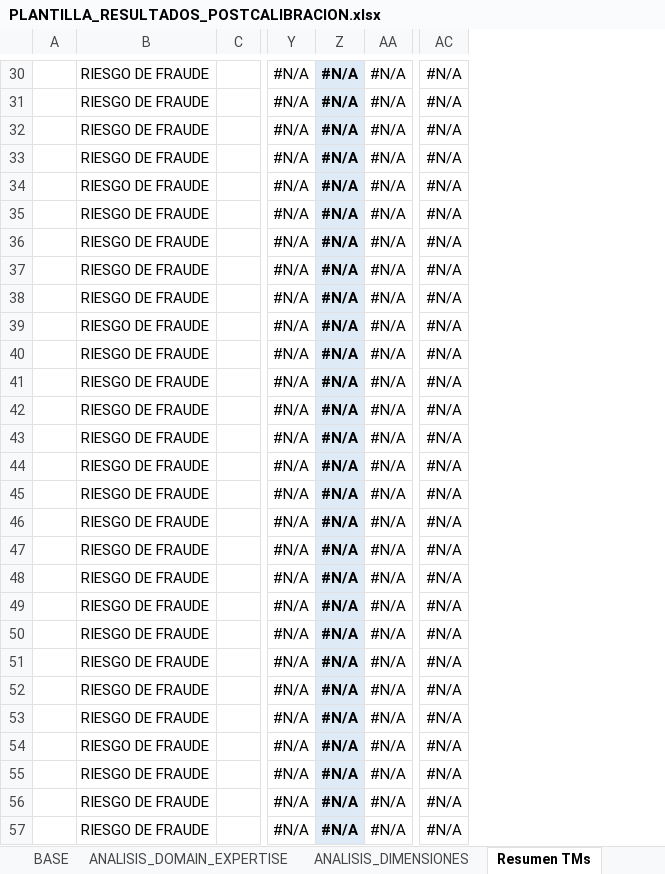
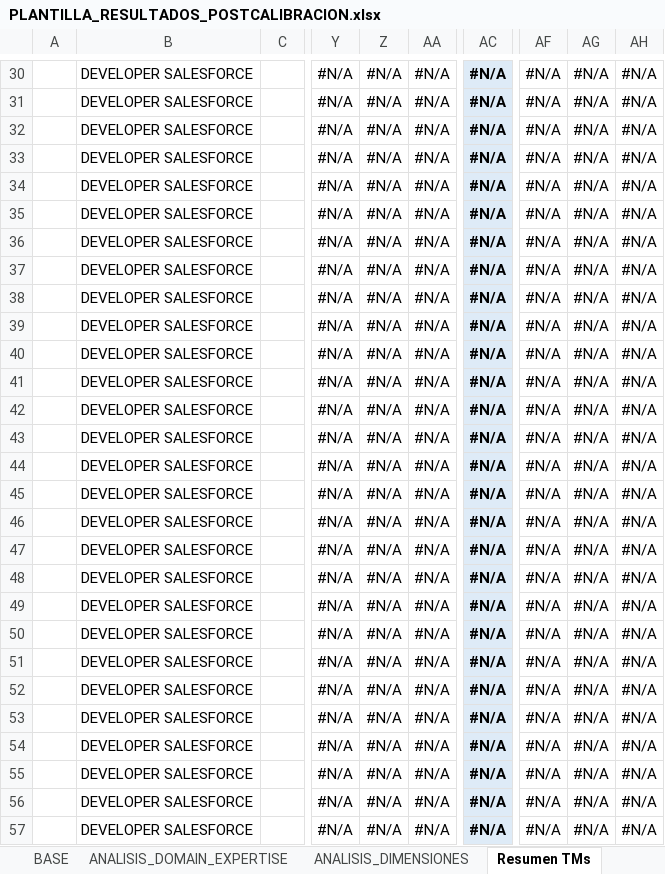
Before and after one commit to richard-usmp/Actualizar_formatos_priorizacion, an Excel workbook: PLANTILLA_EN_BLANCO/PLANTILLA_RESULTADOS_POSTCALIBRACION.xlsx, sheet Resumen TMs, drawn as a sheet; only a part is shown, gaps mark what is left out; values as stored, in another font and other column widths than the file's, no borders; conditional formats not drawn; removed rows and columns are numbered as before the commit, all else as after; the diff covers the shown part only; the diff names each change by its address in the sheet, - before the commit and + after, or states it on an @@ line.

```diff
--- a/PLANTILLA_EN_BLANCO/PLANTILLA_RESULTADOS_POSTCALIBRACION.xlsx (sheet Resumen TMs)
+++ b/PLANTILLA_EN_BLANCO/PLANTILLA_RESULTADOS_POSTCALIBRACION.xlsx (sheet Resumen TMs)
-column B, rows 30-57: all RIESGO DE FRAUDE
+column B, rows 30-57: all DEVELOPER SALESFORCE
+column AF, rows 30-57: all #N/A
+column AG, rows 30-57: all #N/A
+column AH, rows 30-57: all #N/A
@@ Z30:Z57 fill: #DEEBF7 → none, bold: on → off @@
@@ AC30:AC57 fill: none → #DEEBF7, bold: off → on @@
```
Also changed, not shown: 59 added rows, 2 removed rows, 3 edited cells and cell formats elsewhere in this sheet, sheet BASE, sheet ANALISIS_DOMAIN_EXPERTISE, sheet ANALISIS_DIMENSIONES, formulas that keep their value, charts or pictures, Excel_Entrada/Base de datos.xlsx, Excel_Entrada/PLANTILLA_AVANCE_MEDICION.xlsx, 40 other files.
